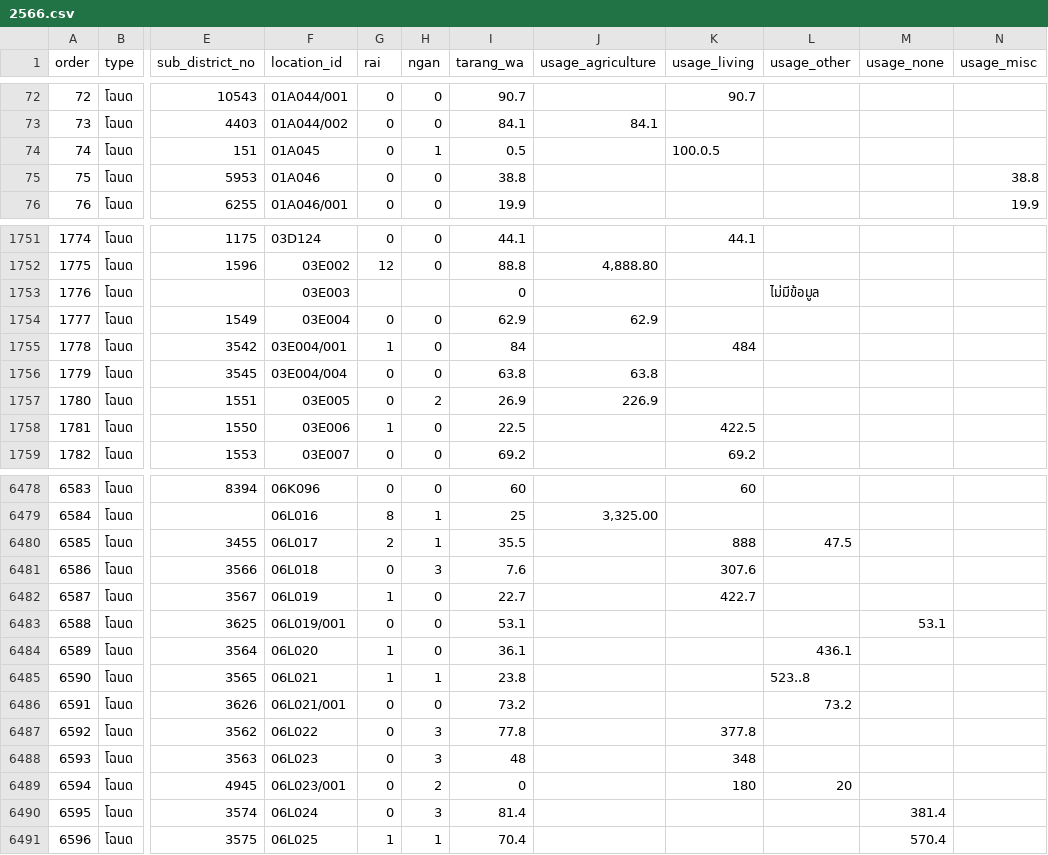
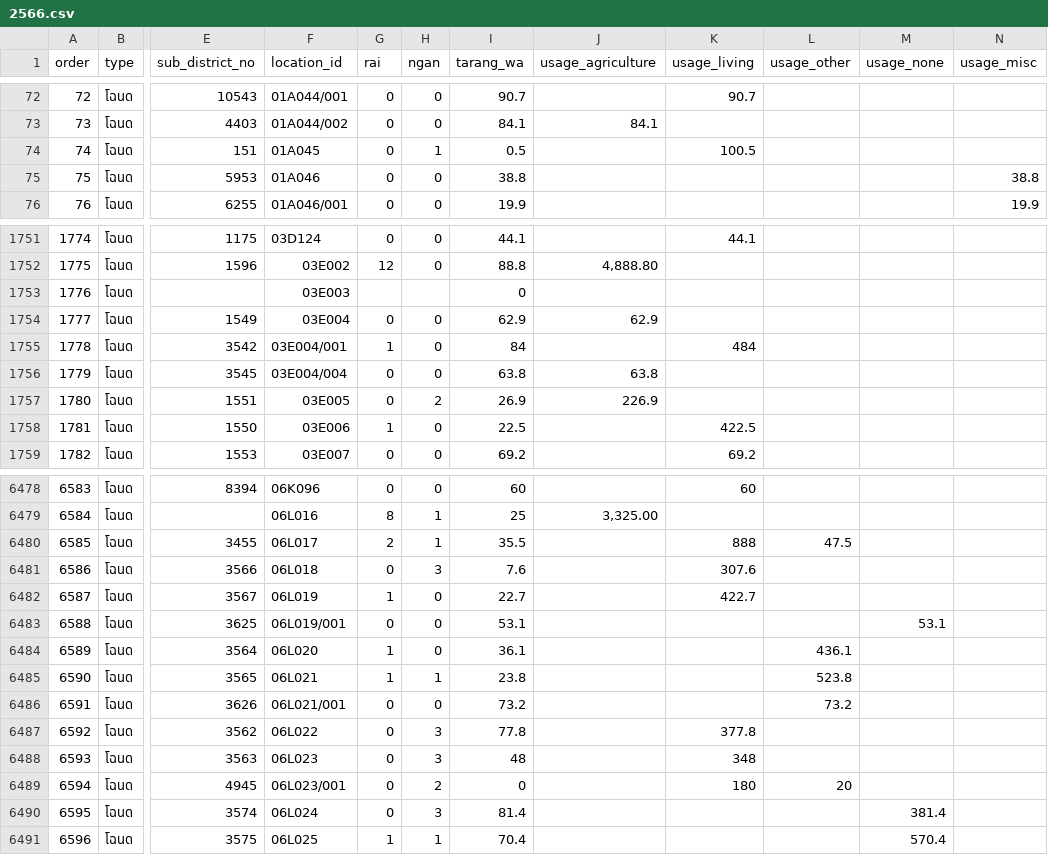
Before and after one commit to OteEnded/FreelanceProject-Datasci_AnalyzeLandUsageByYear, a CSV file: datasci/dataset/2566.csv, drawn as a sheet; only a part is shown, gaps mark what is left out; the diff names each change by its address in the sheet, - before the commit and + after, or states it on an @@ line.

```diff
--- a/datasci/dataset/2566.csv
+++ b/datasci/dataset/2566.csv
-K74 (usage_living): 100.0.5
+K74 (usage_living): 100.5
-L1753 (usage_other): ไม่มีข้อมูล
+L1753 (usage_other): (empty)
-L6485 (usage_other): 523..8
+L6485 (usage_other): 523.8
```
Also changed, not shown: 2 other files.
